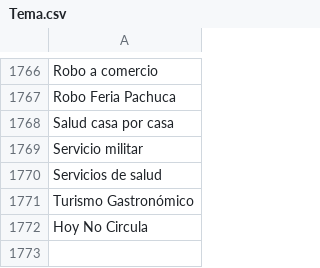
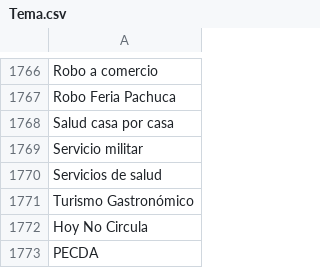
Before and after one commit to thelonious9/radio, a CSV file: Tema.csv, drawn as a sheet; only a part is shown, gaps mark what is left out.

Commit message:
PECDA

```diff
--- a/Tema.csv
+++ b/Tema.csv
@@ -1772 +1772,2 @@ Turismo Gastronómico
 Hoy No Circula
+PECDA
```
